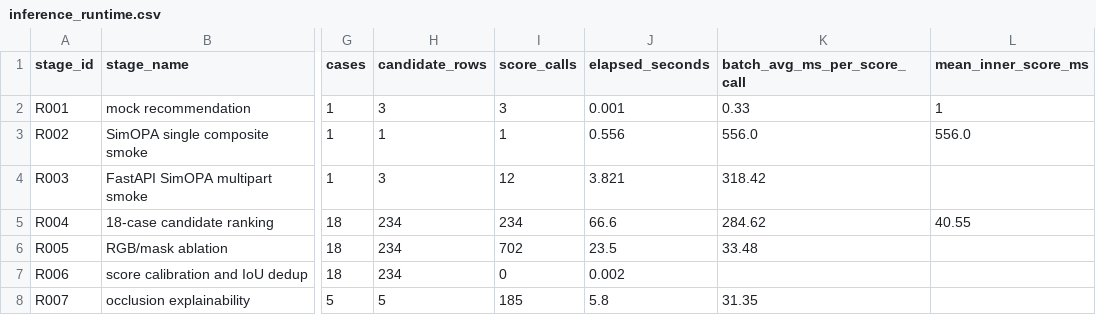
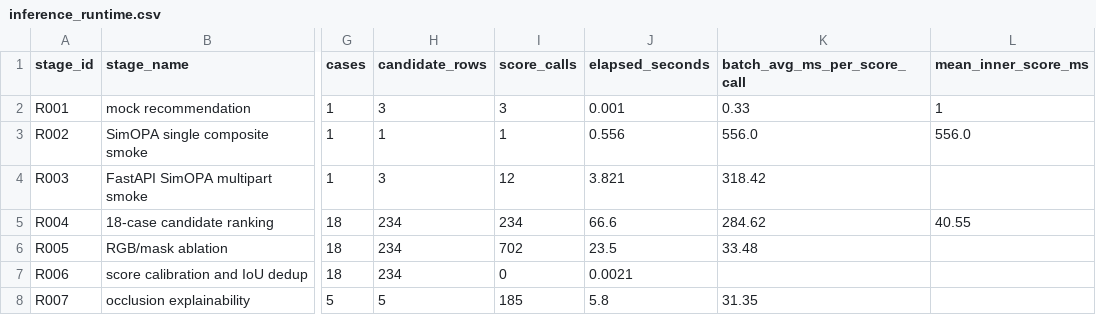
Before and after one commit to Thronedoct/SmartPlace, a CSV file: report/tables/inference_runtime.csv, drawn as a sheet; only a part is shown, gaps mark what is left out; the diff names each change by its address in the sheet, - before the commit and + after, or states it on an @@ line.

```diff
--- a/report/tables/inference_runtime.csv
+++ b/report/tables/inference_runtime.csv
-J7 (elapsed_seconds): 0.002
+J7 (elapsed_seconds): 0.0021
```
Also changed, not shown: report/tables/model_change_summary.csv, 10 other files.
